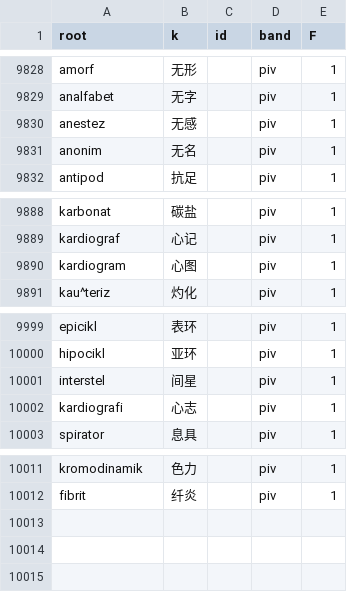
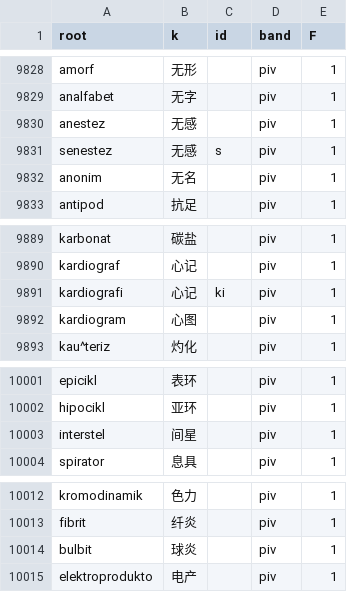
Before and after one commit to Takatakatake/kanji_assign, a CSV file: _gas_identifier_out.csv, drawn as a sheet; only a part is shown, gaps mark what is left out.

```diff
--- a/_gas_identifier_out.csv
+++ b/_gas_identifier_out.csv
@@ -9830,2 +9830,3 @@
 "anestez","无感","","piv","1"
+"senestez","无感","s","piv","1"
 "anonim","无名","","piv","1"
@@ -9889,2 +9890,3 @@
 "kardiograf","心记","","piv","1"
+"kardiografi","心记","ki","piv","1"
 "kardiogram","心图","","piv","1"
@@ -10001,3 +10003,2 @@
 "interstel","间星","","piv","1"
-"kardiografi","心志","","piv","1"
 "spirator","息具","","piv","1"
@@ -10012 +10013,3 @@
 "fibrit","纤炎","","piv","1"
+"bulbit","球炎","","piv","1"
+"elektroprodukto","电产","","piv","1"
```
Also changed, not shown: _identifier_sidecar.tsv, _p_work.csv, 8 other files.
